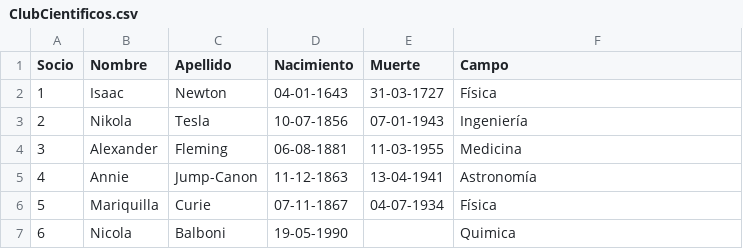
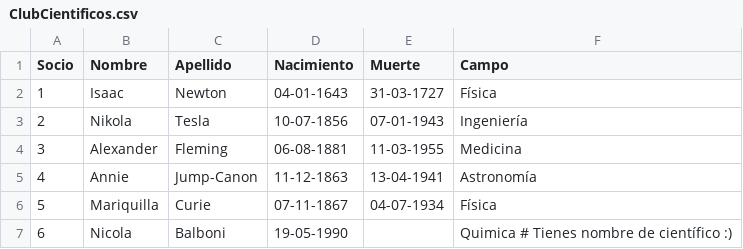
Before and after one commit to Nahartor/hlc-nbalboni, a CSV file: ClubCientificos/ClubCientificos.csv, drawn as a sheet.

Commit message:
Update ClubCientificos.csv

```diff
--- a/ClubCientificos/ClubCientificos.csv
+++ b/ClubCientificos/ClubCientificos.csv
@@ -6,2 +6,2 @@ Socio,Nombre,Apellido,Nacimiento,Muerte,Campo
 5,Mariquilla,Curie,07-11-1867,04-07-1934,Física
-6,Nicola,Balboni,19-05-1990,,Quimica
+6,Nicola,Balboni,19-05-1990,,Quimica # Tienes nombre de científico :)
```
